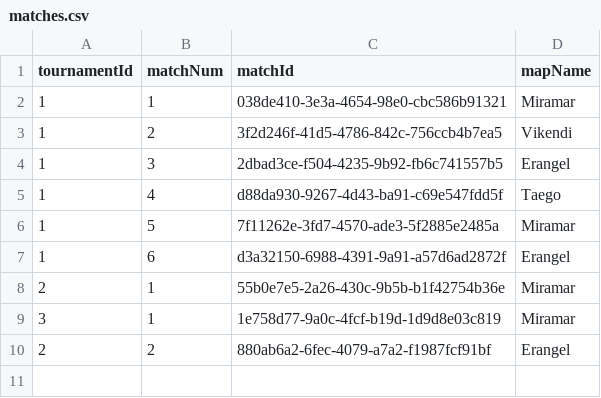
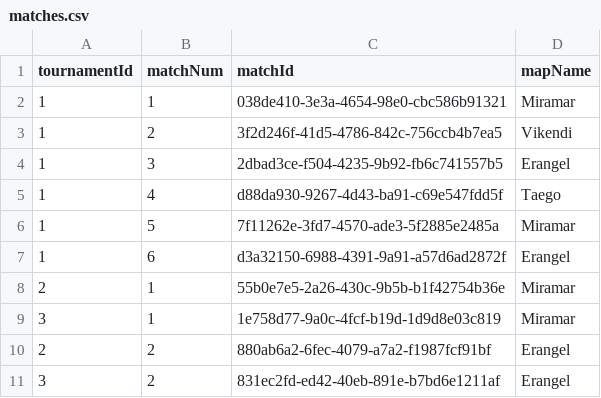
Before and after one commit to Amlaith/pubg_tournament_stats, a CSV file: data/matches.csv, drawn as a sheet.

```diff
--- a/data/matches.csv
+++ b/data/matches.csv
@@ -10 +10,2 @@ tournamentId,matchNum,matchId,mapName
 2,2,880ab6a2-6fec-4079-a7a2-f1987fcf91bf,Erangel
+3,2,831ec2fd-ed42-40eb-891e-b7bd6e1211af,Erangel
```
Also changed, not shown: data/playersResults.csv, data/teamsResults.csv, 1 other file.
